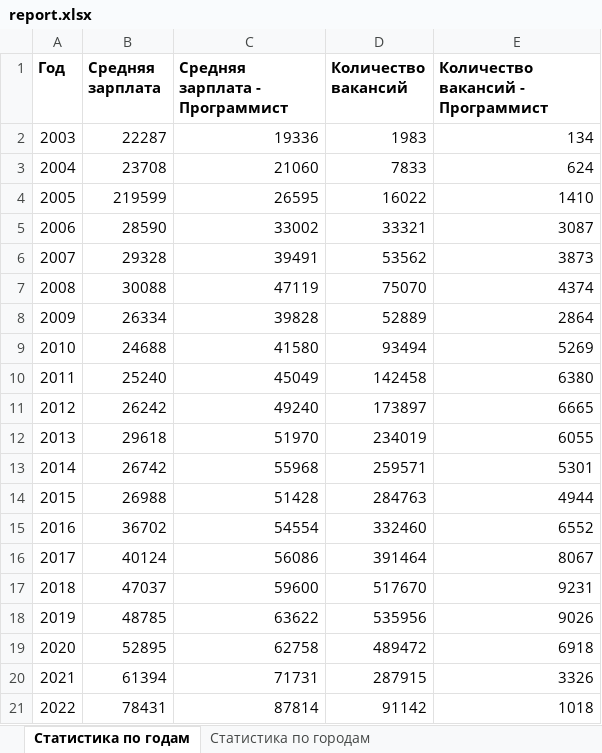
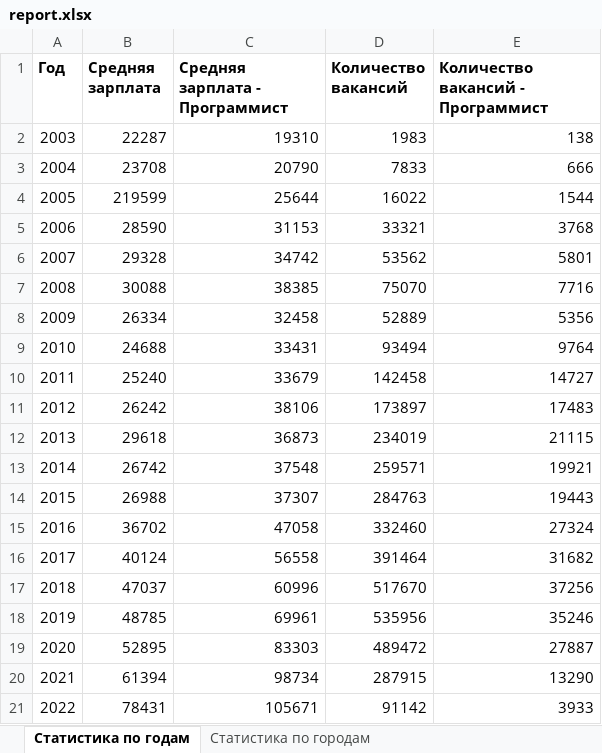
Before and after one commit to mackeentosh/Malevannyi_Python, an Excel workbook: report.xlsx, sheet Статистика по годам, drawn as a sheet; values as stored, in another font and other column widths than the file's, no borders; the diff names each change by its address in the sheet, - before the commit and + after, or states it on an @@ line.

```diff
--- a/report.xlsx (sheet Статистика по годам)
+++ b/report.xlsx (sheet Статистика по годам)
-C2 (Средняя зарплата - Программист): 19336
+C2 (Средняя зарплата - Программист): 19310
-E2: 134
+E2: 138
-C3 (Средняя зарплата - Программист): 21060
+C3 (Средняя зарплата - Программист): 20790
-E3: 624
+E3: 666
-C4 (Средняя зарплата - Программист): 26595
+C4 (Средняя зарплата - Программист): 25644
-E4: 1410
+E4: 1544
-C5 (Средняя зарплата - Программист): 33002
+C5 (Средняя зарплата - Программист): 31153
-E5: 3087
+E5: 3768
-C6 (Средняя зарплата - Программист): 39491
+C6 (Средняя зарплата - Программист): 34742
-E6: 3873
+E6: 5801
-C7 (Средняя зарплата - Программист): 47119
+C7 (Средняя зарплата - Программист): 38385
-E7: 4374
+E7: 7716
-C8 (Средняя зарплата - Программист): 39828
+C8 (Средняя зарплата - Программист): 32458
-E8: 2864
+E8: 5356
-C9 (Средняя зарплата - Программист): 41580
+C9 (Средняя зарплата - Программист): 33431
-E9: 5269
+E9: 9764
-C10 (Средняя зарплата - Программист): 45049
+C10 (Средняя зарплата - Программист): 33679
-E10: 6380
+E10: 14727
-C11 (Средняя зарплата - Программист): 49240
+C11 (Средняя зарплата - Программист): 38106
-E11: 6665
+E11: 17483
-C12 (Средняя зарплата - Программист): 51970
+C12 (Средняя зарплата - Программист): 36873
-E12: 6055
+E12: 21115
-C13 (Средняя зарплата - Программист): 55968
+C13 (Средняя зарплата - Программист): 37548
-E13: 5301
+E13: 19921
-C14 (Средняя зарплата - Программист): 51428
+C14 (Средняя зарплата - Программист): 37307
-E14: 4944
+E14: 19443
-C15 (Средняя зарплата - Программист): 54554
+C15 (Средняя зарплата - Программист): 47058
-E15: 6552
+E15: 27324
-C16 (Средняя зарплата - Программист): 56086
+C16 (Средняя зарплата - Программист): 56558
-E16: 8067
+E16: 31682
-C17 (Средняя зарплата - Программист): 59600
+C17 (Средняя зарплата - Программист): 60996
-E17: 9231
+E17: 37256
-C18 (Средняя зарплата - Программист): 63622
+C18 (Средняя зарплата - Программист): 69961
-E18: 9026
+E18: 35246
-C19 (Средняя зарплата - Программист): 62758
+C19 (Средняя зарплата - Программист): 83303
-E19: 6918
+E19: 27887
-C20 (Средняя зарплата - Программист): 71731
+C20 (Средняя зарплата - Программист): 98734
-E20: 3326
+E20: 13290
-C21 (Средняя зарплата - Программист): 87814
+C21 (Средняя зарплата - Программист): 105671
-E21: 1018
+E21: 3933
```
Also changed, not shown: 7 other files.
